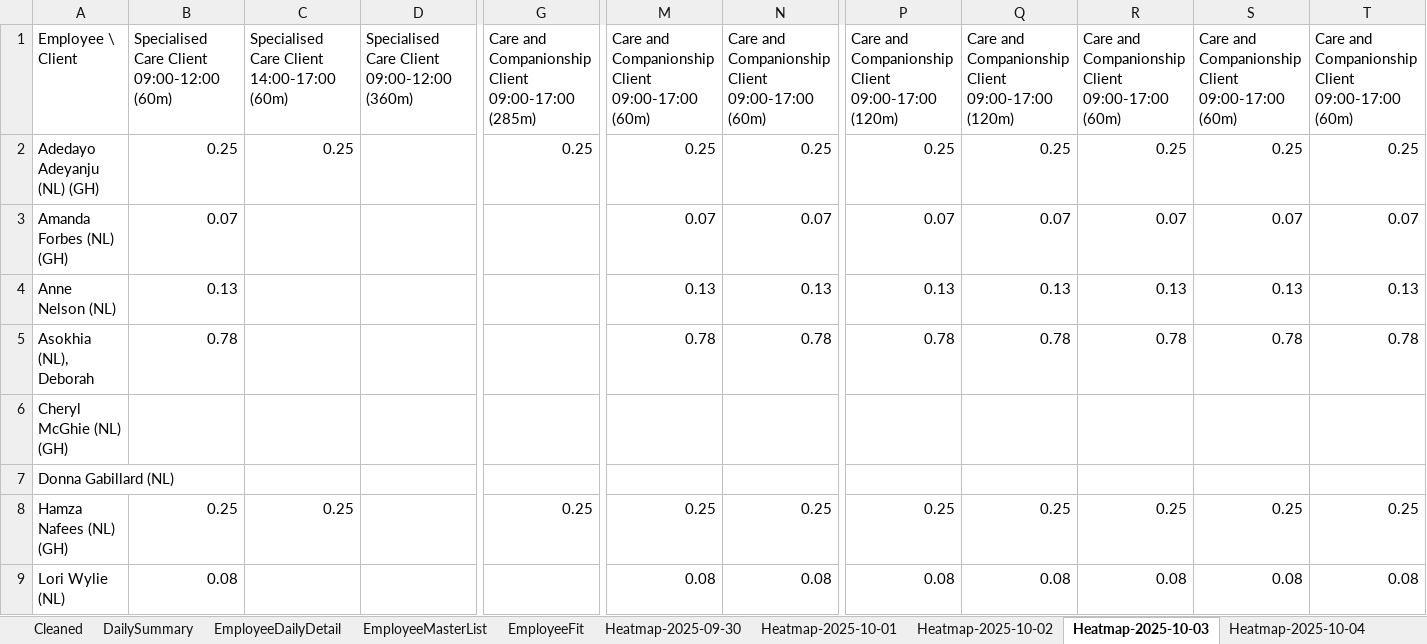
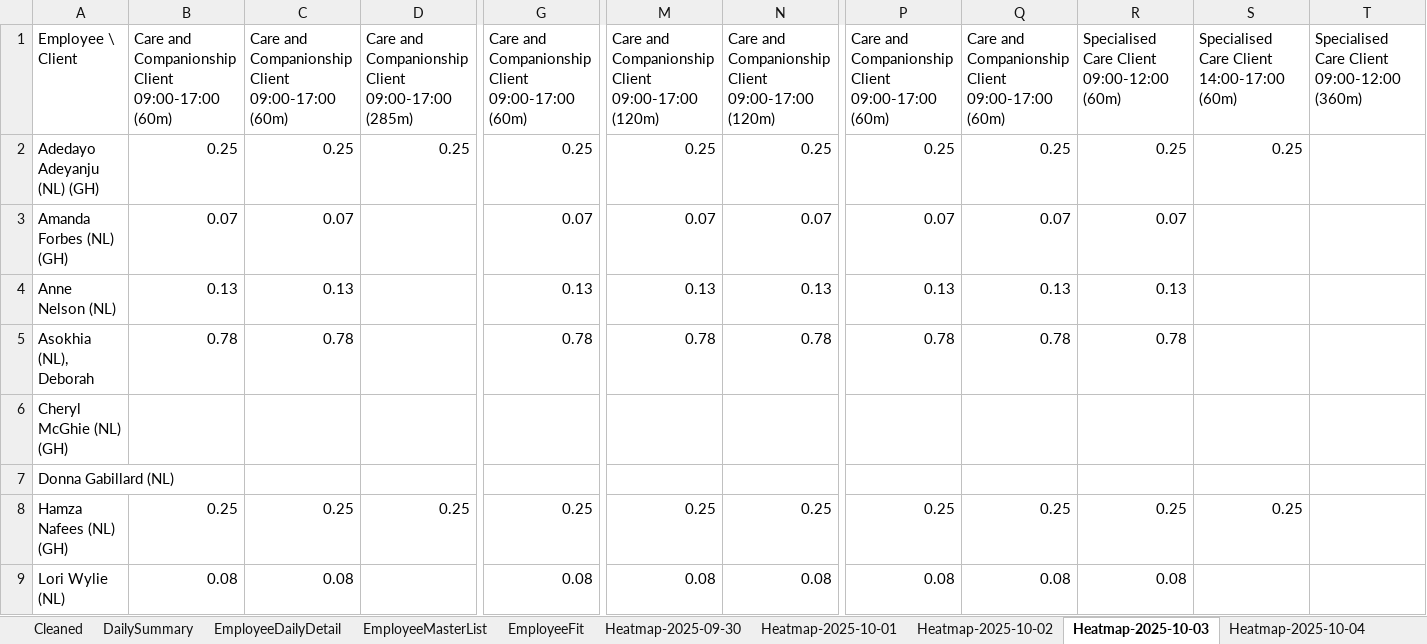
Before and after one commit to Mustansar-tech/CareCapacity, an Excel workbook: capacity_dashboard.xlsx, sheet Heatmap-2025-10-03, drawn as a sheet; only a part is shown, gaps mark what is left out; values as stored, in another font and other column widths than the file's, no borders; the diff covers the shown part only; the diff names each change by its address in the sheet, - before the commit and + after, or states it on an @@ line.

```diff
--- a/capacity_dashboard.xlsx (sheet Heatmap-2025-10-03)
+++ b/capacity_dashboard.xlsx (sheet Heatmap-2025-10-03)
-B1: Specialised Care Client 09:00-12:00 (60m)
+B1: Care and Companionship Client 09:00-17:00 (60m)
-C1: Specialised Care Client 14:00-17:00 (60m)
+C1: Care and Companionship Client 09:00-17:00 (60m)
-D1: Specialised Care Client 09:00-12:00 (360m)
+D1: Care and Companionship Client 09:00-17:00 (285m)
-G1: …Client 09:00-17:00 (285m)
+G1: …Client 09:00-17:00 (60m)
-M1: …Client 09:00-17:00 (60m)
+M1: …Client 09:00-17:00 (120m)
-N1: …Client 09:00-17:00 (60m)
+N1: …Client 09:00-17:00 (120m)
-P1: …Client 09:00-17:00 (120m)
+P1: …Client 09:00-17:00 (60m)
-Q1: …Client 09:00-17:00 (120m)
+Q1: …Client 09:00-17:00 (60m)
-R1: Care and Companionship Client 09:00-17:00 (60m)
+R1: Specialised Care Client 09:00-12:00 (60m)
-S1: Care and Companionship Client 09:00-17:00 (60m)
+S1: Specialised Care Client 14:00-17:00 (60m)
-T1: Care and Companionship Client 09:00-17:00 (60m)
+T1: Specialised Care Client 09:00-12:00 (360m)
-D2: (empty)
+D2: 0.25
-T2: 0.25
+T2: (empty)
-C3: (empty)
+C3: 0.07
-G3: (empty)
+G3: 0.07
-S3: 0.07
+S3: (empty)
-T3: 0.07
+T3: (empty)
-C4: (empty)
+C4: 0.13
-G4: (empty)
+G4: 0.13
-S4: 0.13
+S4: (empty)
-T4: 0.13
+T4: (empty)
-C5: (empty)
+C5: 0.78
-G5: (empty)
+G5: 0.78
-S5: 0.78
+S5: (empty)
-T5: 0.78
+T5: (empty)
-D8: (empty)
+D8: 0.25
-T8: 0.25
+T8: (empty)
-C9: (empty)
+C9: 0.08
-G9: (empty)
+G9: 0.08
-S9: 0.08
+S9: (empty)
-T9: 0.08
+T9: (empty)
```
Also changed, not shown: 16 edited cells elsewhere in this sheet, sheet Heatmap-2025-10-01, sheet Heatmap-2025-10-02, sheet EmployeeFit.
